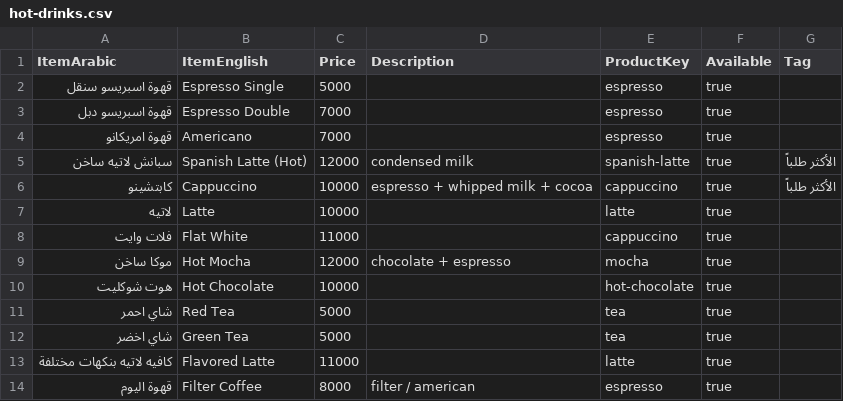
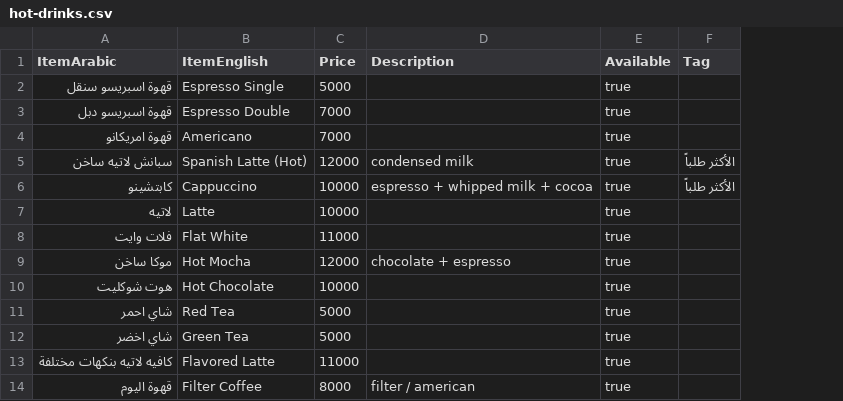
Before and after one commit to Samawal/qahwa-menu, a CSV file: sheet-template/hot-drinks.csv, drawn as a sheet; the diff names each change by its address in the sheet, - before the commit and + after, or states it on an @@ line.

Commit message:
Revert Products workflow: back to per-row Image only, simpler mental model

```diff
--- a/sheet-template/hot-drinks.csv
+++ b/sheet-template/hot-drinks.csv
-column E (ProductKey), rows 2-14: espresso | espresso | espresso | spanish-latte | cappuccino | latte | cappuccino | mocha | hot-chocolate | tea | tea | latte | espresso
```
Also changed, not shown: sheet-template/cocktails-fruits.csv, sheet-template/cold-cakes.csv, 8 other files.
